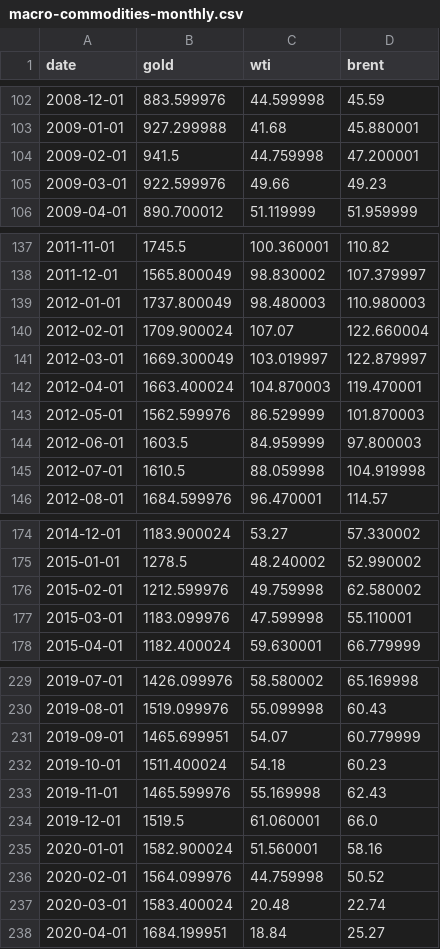
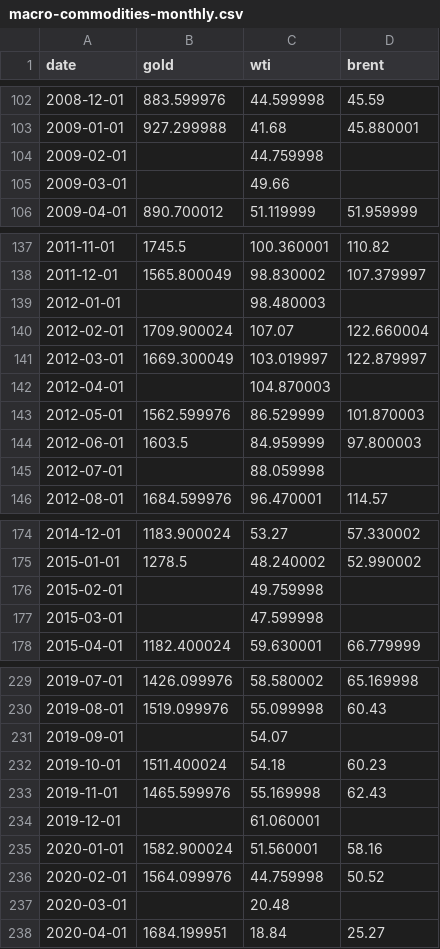
Before and after one commit to kegor2-design/market-morning-reports, a CSV file: market-history/data/macro-commodities-monthly.csv, drawn as a sheet; only a part is shown, gaps mark what is left out; the diff covers the shown part only.

```diff
--- a/market-history/data/macro-commodities-monthly.csv
+++ b/market-history/data/macro-commodities-monthly.csv
@@ -103,4 +103,4 @@ date,gold,wti,brent
 2009-01-01,927.299988,41.68,45.880001
-2009-02-01,941.5,44.759998,47.200001
-2009-03-01,922.599976,49.66,49.23
+2009-02-01,,44.759998,
+2009-03-01,,49.66,
 2009-04-01,890.700012,51.119999,51.959999
@@ -138,9 +138,9 @@ date,gold,wti,brent
 2011-12-01,1565.800049,98.830002,107.379997
-2012-01-01,1737.800049,98.480003,110.980003
+2012-01-01,,98.480003,
 2012-02-01,1709.900024,107.07,122.660004
 2012-03-01,1669.300049,103.019997,122.879997
-2012-04-01,1663.400024,104.870003,119.470001
+2012-04-01,,104.870003,
 2012-05-01,1562.599976,86.529999,101.870003
 2012-06-01,1603.5,84.959999,97.800003
-2012-07-01,1610.5,88.059998,104.919998
+2012-07-01,,88.059998,
 2012-08-01,1684.599976,96.470001,114.57
@@ -175,4 +175,4 @@ date,gold,wti,brent
 2015-01-01,1278.5,48.240002,52.990002
-2015-02-01,1212.599976,49.759998,62.580002
-2015-03-01,1183.099976,47.599998,55.110001
+2015-02-01,,49.759998,
+2015-03-01,,47.599998,
 2015-04-01,1182.400024,59.630001,66.779999
@@ -230,9 +230,9 @@ date,gold,wti,brent
 2019-08-01,1519.099976,55.099998,60.43
-2019-09-01,1465.699951,54.07,60.779999
+2019-09-01,,54.07,
 2019-10-01,1511.400024,54.18,60.23
 2019-11-01,1465.599976,55.169998,62.43
-2019-12-01,1519.5,61.060001,66.0
+2019-12-01,,61.060001,
 2020-01-01,1582.900024,51.560001,58.16
 2020-02-01,1564.099976,44.759998,50.52
-2020-03-01,1583.400024,20.48,22.74
+2020-03-01,,20.48,
 2020-04-01,1684.199951,18.84,25.27
```
Also changed, not shown: 60 edited cells elsewhere in this file, market-history/data/macro-cpi-rates-monthly.csv, 4 other files.
